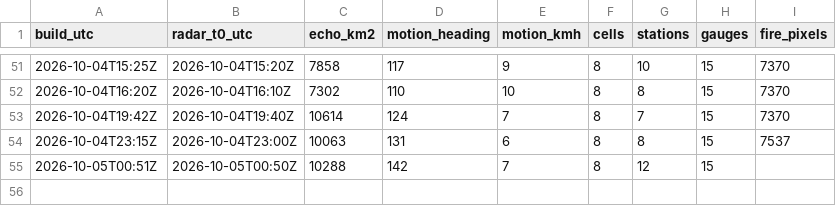
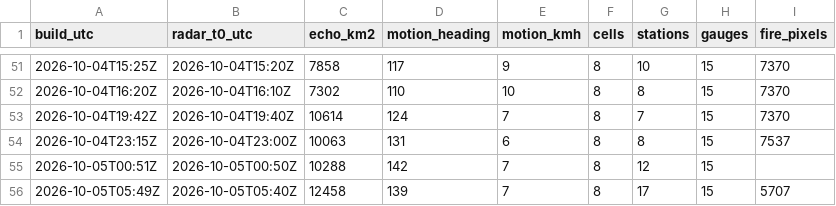
Before and after one commit to rahulbhargavain/himalaya-nowcast-atlas, a CSV file: builds.csv, drawn as a sheet; only a part is shown, gaps mark what is left out; the diff names each change by its address in the sheet, - before the commit and + after, or states it on an @@ line.

```diff
--- a/builds.csv
+++ b/builds.csv
+row 56: 2026-10-05T05:49Z | 2026-10-05T05:40Z | 12458 | 139 | 7 | 8 | 17 | 15 | 5707
```
Also changed, not shown: gauges.csv, stations.csv, 9 other files.
